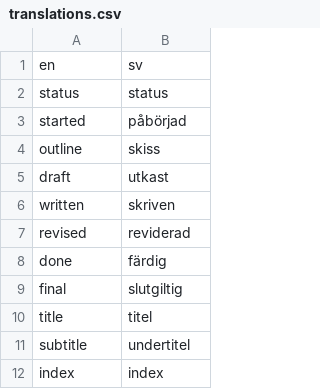
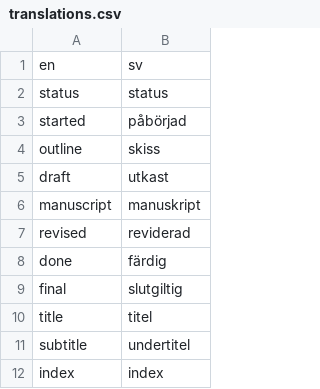
Before and after one commit to pekrau/writethatbook, a CSV file: translations.csv, drawn as a sheet; only a part is shown; removed rows and columns are numbered as before the commit, all else as after; the diff names each change by its address in the sheet, - before the commit and + after, or states it on an @@ line.

```diff
--- a/translations.csv
+++ b/translations.csv
-row 6: written | skriven
+row 6: manuscript | manuskript
```
Also changed, not shown: 4 other files.
